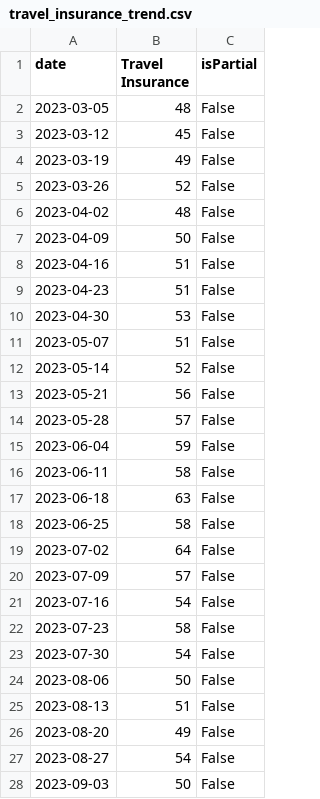
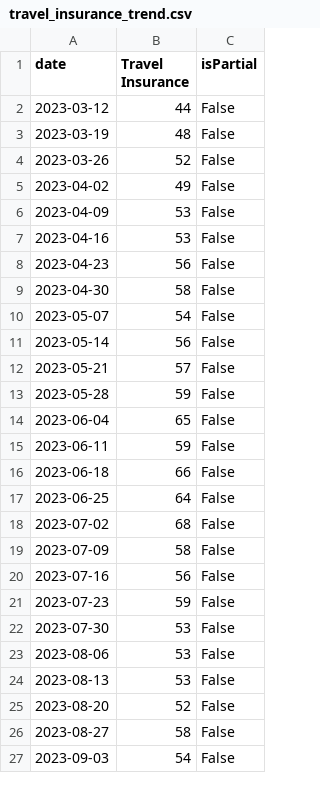
Before and after one commit to JakeOsmond/google-trends-scheduler, a CSV file: docs/travel_insurance_trend.csv, drawn as a sheet; only a part is shown; the diff covers the shown part only.

```diff
--- a/docs/travel_insurance_trend.csv
+++ b/docs/travel_insurance_trend.csv
@@ -1,28 +1,27 @@
 date,Travel Insurance,isPartial
-2023-03-05,48,False
-2023-03-12,45,False
-2023-03-19,49,False
+2023-03-12,44,False
+2023-03-19,48,False
 2023-03-26,52,False
-2023-04-02,48,False
-2023-04-09,50,False
-2023-04-16,51,False
-2023-04-23,51,False
-2023-04-30,53,False
-2023-05-07,51,False
-2023-05-14,52,False
-2023-05-21,56,False
-2023-05-28,57,False
-2023-06-04,59,False
-2023-06-11,58,False
-2023-06-18,63,False
-2023-06-25,58,False
-2023-07-02,64,False
-2023-07-09,57,False
-2023-07-16,54,False
-2023-07-23,58,False
-2023-07-30,54,False
-2023-08-06,50,False
-2023-08-13,51,False
-2023-08-20,49,False
-2023-08-27,54,False
-2023-09-03,50,False
+2023-04-02,49,False
+2023-04-09,53,False
+2023-04-16,53,False
+2023-04-23,56,False
+2023-04-30,58,False
+2023-05-07,54,False
+2023-05-14,56,False
+2023-05-21,57,False
+2023-05-28,59,False
+2023-06-04,65,False
+2023-06-11,59,False
+2023-06-18,66,False
+2023-06-25,64,False
+2023-07-02,68,False
+2023-07-09,58,False
+2023-07-16,56,False
+2023-07-23,59,False
+2023-07-30,53,False
+2023-08-06,53,False
+2023-08-13,53,False
+2023-08-20,52,False
+2023-08-27,58,False
+2023-09-03,54,False
```
Also changed, not shown: 1 added row and 108 edited cells elsewhere in this file.
